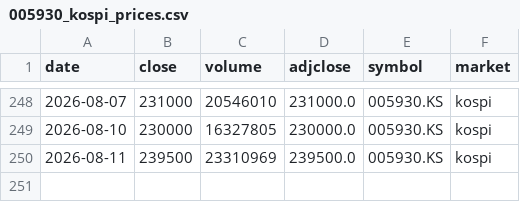
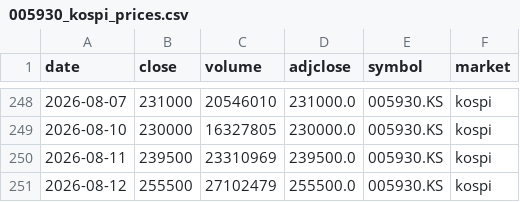
Before and after one commit to ssethj/samsung-price, a CSV file: data/005930_kospi_prices.csv, drawn as a sheet; only a part is shown, gaps mark what is left out.

```diff
--- a/data/005930_kospi_prices.csv
+++ b/data/005930_kospi_prices.csv
@@ -250 +250,2 @@ date,close,volume,adjclose,symbol,market
 2026-08-11,239500,23310969,239500.0,005930.KS,kospi
+2026-08-12,255500,27102479,255500.0,005930.KS,kospi
```
Also changed, not shown: data/005930_kospi_psu.csv, data/005930_kospi_vwap.csv.
